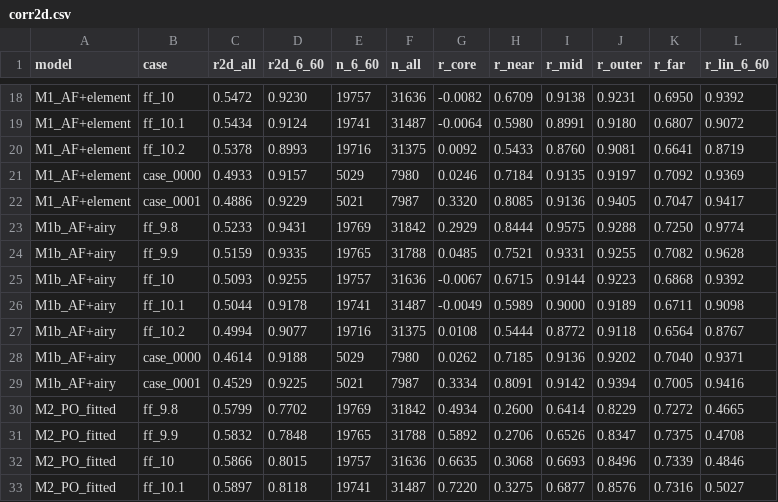
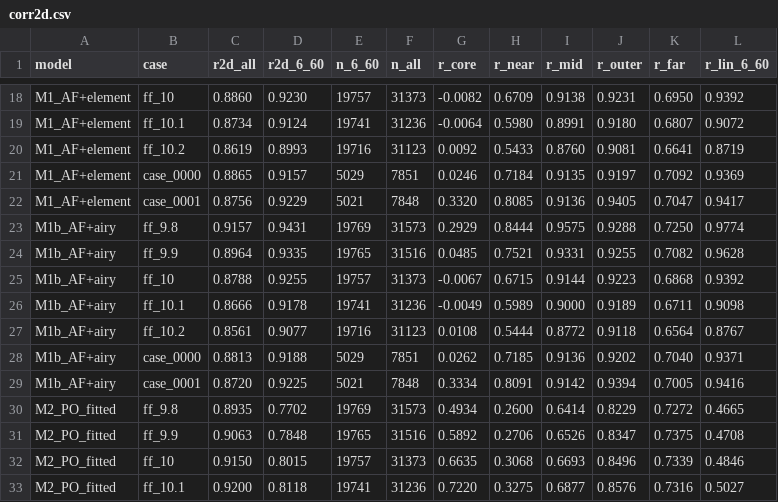
Before and after one commit to XiaXiaXia-ai/metasurface-gnn, a CSV file: theory/corr2d.csv, drawn as a sheet; only a part is shown, gaps mark what is left out; the diff covers the shown part only; the diff names each change by its address in the sheet, - before the commit and + after, or states it on an @@ line.

```diff
--- a/theory/corr2d.csv
+++ b/theory/corr2d.csv
-C18 (r2d_all): 0.5472
+C18 (r2d_all): 0.8860
-F18 (n_all): 31636
+F18 (n_all): 31373
-C19 (r2d_all): 0.5434
+C19 (r2d_all): 0.8734
-F19 (n_all): 31487
+F19 (n_all): 31236
-C20 (r2d_all): 0.5378
+C20 (r2d_all): 0.8619
-F20 (n_all): 31375
+F20 (n_all): 31123
-C21 (r2d_all): 0.4933
+C21 (r2d_all): 0.8865
-F21 (n_all): 7980
+F21 (n_all): 7851
-C22 (r2d_all): 0.4886
+C22 (r2d_all): 0.8756
-F22 (n_all): 7987
+F22 (n_all): 7848
-C23 (r2d_all): 0.5233
+C23 (r2d_all): 0.9157
-F23 (n_all): 31842
+F23 (n_all): 31573
-C24 (r2d_all): 0.5159
+C24 (r2d_all): 0.8964
-F24 (n_all): 31788
+F24 (n_all): 31516
-C25 (r2d_all): 0.5093
+C25 (r2d_all): 0.8788
-F25 (n_all): 31636
+F25 (n_all): 31373
-C26 (r2d_all): 0.5044
+C26 (r2d_all): 0.8666
-F26 (n_all): 31487
+F26 (n_all): 31236
-C27 (r2d_all): 0.4994
+C27 (r2d_all): 0.8561
-F27 (n_all): 31375
+F27 (n_all): 31123
-C28 (r2d_all): 0.4614
+C28 (r2d_all): 0.8813
-F28 (n_all): 7980
+F28 (n_all): 7851
-C29 (r2d_all): 0.4529
+C29 (r2d_all): 0.8720
-F29 (n_all): 7987
+F29 (n_all): 7848
-C30 (r2d_all): 0.5799
+C30 (r2d_all): 0.8935
-F30 (n_all): 31842
+F30 (n_all): 31573
-C31 (r2d_all): 0.5832
+C31 (r2d_all): 0.9063
-F31 (n_all): 31788
+F31 (n_all): 31516
-C32 (r2d_all): 0.5866
+C32 (r2d_all): 0.9150
-F32 (n_all): 31636
+F32 (n_all): 31373
-C33 (r2d_all): 0.5897
+C33 (r2d_all): 0.9200
-F33 (n_all): 31487
+F33 (n_all): 31236
```
Also changed, not shown: 122 edited cells elsewhere in this file, 8 other files.
